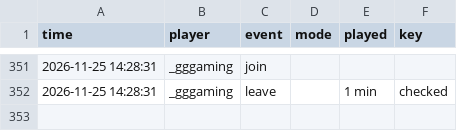
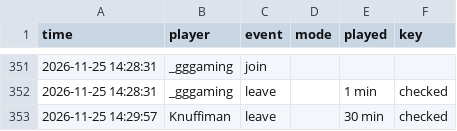
Before and after one commit to knuffiman/online-watch, a CSV file: sessions.csv, drawn as a sheet; only a part is shown, gaps mark what is left out; the diff names each change by its address in the sheet, - before the commit and + after, or states it on an @@ line.

```diff
--- a/sessions.csv
+++ b/sessions.csv
+row 353: 2026-11-25 14:29:57 | Knuffiman | leave |  | 30 min | checked
```
Also changed, not shown: 1 other file.
